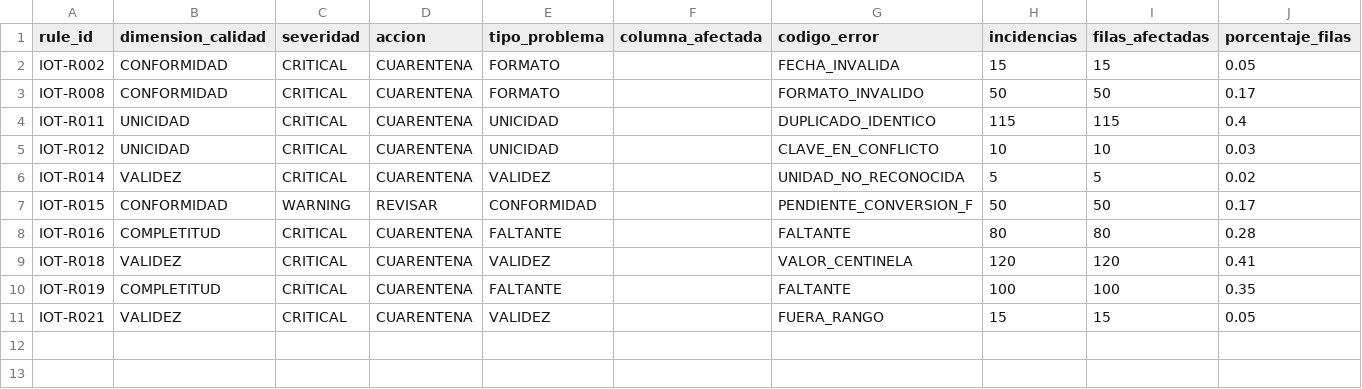
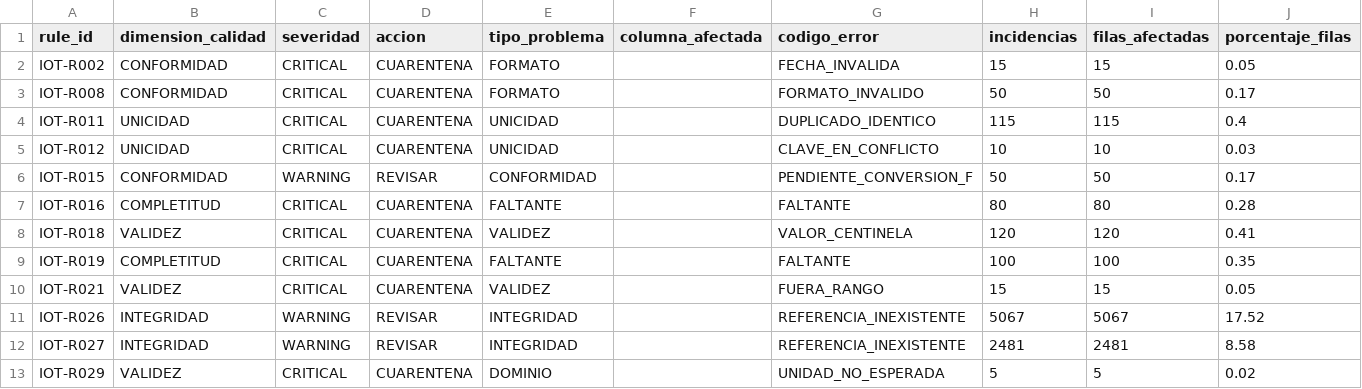
Before and after one commit to remrodri/practicasNotebookColab, a CSV file: Proyecto-integrador/diagnostico/andinalog_iot_telemetry/salidas/andinalog_iot_telemetry_v6_reporte_por_regla.csv (was Proyecto-integrador/diagnostico/andinalog_iot_telemetry/salidas/andinalog_iot_telemetry_reporte_por_regla.csv), drawn as a sheet; removed rows and columns are numbered as before the commit, all else as after; the diff names each change by its address in the sheet, - before the commit and + after, or states it on an @@ line.

Commit message:
add: se agrego diagnostico y tratamiento de iot

```diff
--- a/Proyecto-integrador/diagnostico/andinalog_iot_telemetry/salidas/andinalog_iot_telemetry_reporte_por_regla.csv
+++ b/Proyecto-integrador/diagnostico/andinalog_iot_telemetry/salidas/andinalog_iot_telemetry_v6_reporte_por_regla.csv
-row 6: IOT-R014 | VALIDEZ | CRITICAL | CUARENTENA | VALIDEZ |  | UNIDAD_NO_RECONOCIDA | 5 | 5 | 0.02
+row 11: IOT-R026 | INTEGRIDAD | WARNING | REVISAR | INTEGRIDAD |  | REFERENCIA_INEXISTENTE | 5067 | 5067 | 17.52
+row 12: IOT-R027 | INTEGRIDAD | WARNING | REVISAR | INTEGRIDAD |  | REFERENCIA_INEXISTENTE | 2481 | 2481 | 8.58
+row 13: IOT-R029 | VALIDEZ | CRITICAL | CUARENTENA | DOMINIO |  | UNIDAD_NO_ESPERADA | 5 | 5 | 0.02
```
Also changed, not shown: Proyecto-integrador/diagnostico/andinalog_iot_telemetry/salidas/andinalog_iot_telemetry_v6_cuarentena.csv, Proyecto-integrador/diagnostico/andinalog_iot_telemetry/salidas/andinalog_iot_telemetry_v6_estado_reglas.csv, 32 other files.
